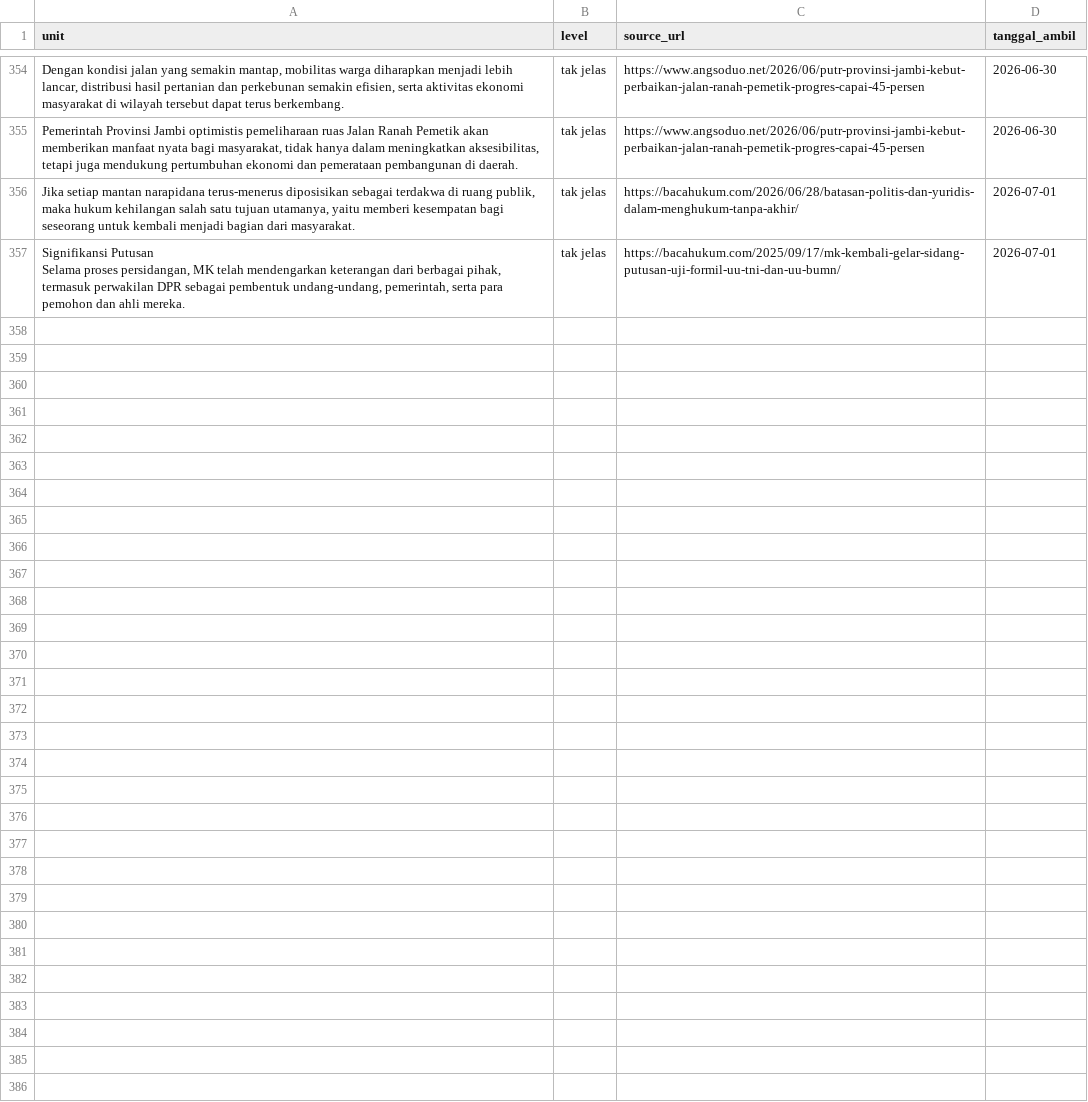
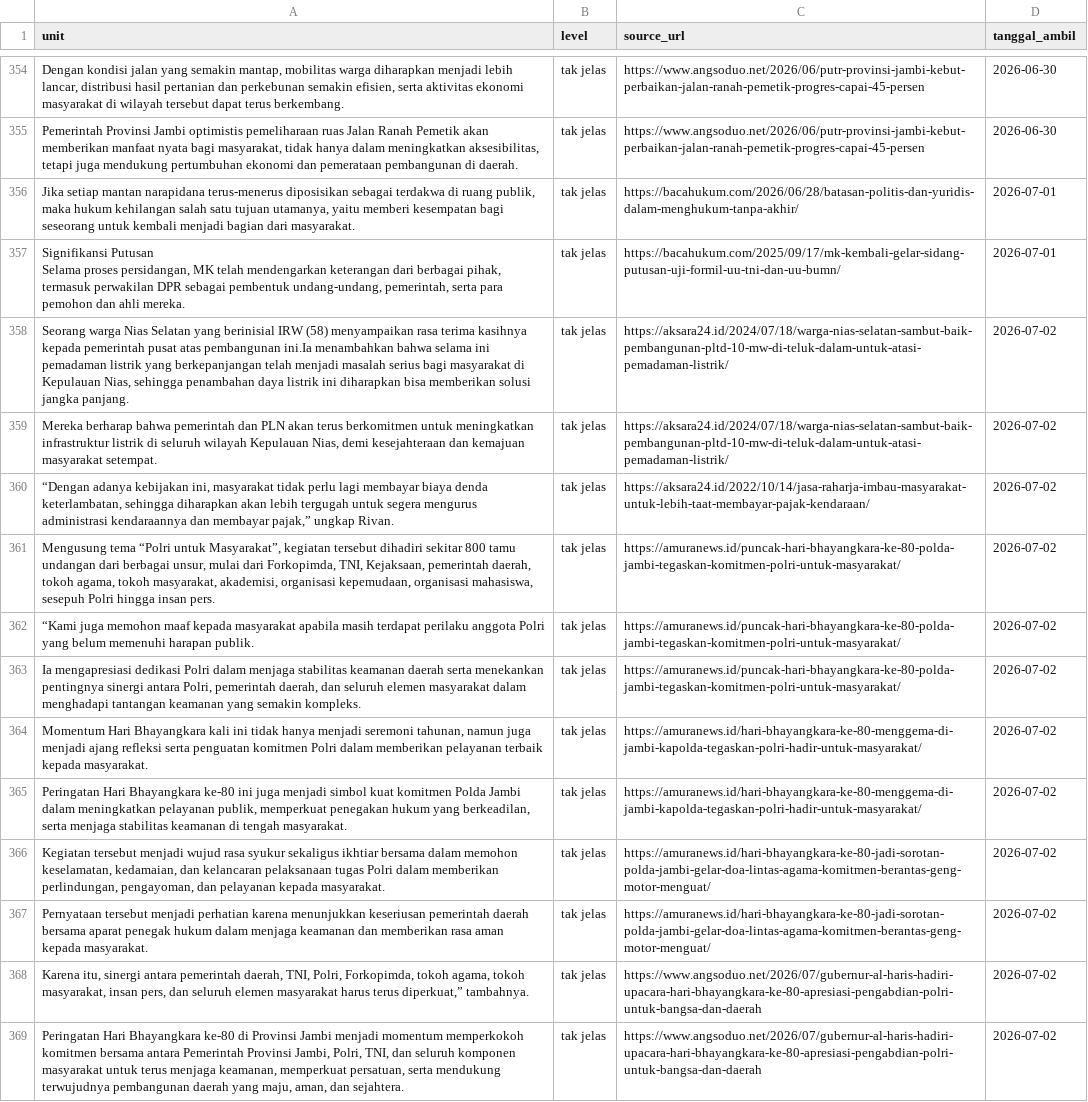
Before and after one commit to yoyi0206/V1_Project, a CSV file: data.csv, drawn as a sheet; only a part is shown, gaps mark what is left out; the diff names each change by its address in the sheet, - before the commit and + after, or states it on an @@ line.

```diff
--- a/data.csv
+++ b/data.csv
+row 358: Seorang warga Nias Selatan yang berinisial IRW (58) menyampaikan rasa terima kasihnya kepada pemerintah pusat atas pembangunan ini.Ia menambahkan bahwa selama ini pemadaman listrik yang berkepanjangan telah menjadi masalah serius bagi masyarakat di Kepulauan Nias, sehingga penambahan daya listrik ini diharapkan bisa memberikan solusi jangka panjang. | tak jelas | https://aksara24.id/2024/07/18/warga-nias-selatan-sambut-baik-pembangunan-pltd-10-mw-di-teluk-dalam-untuk-atasi-pemadaman-listrik/ | 2026-07-02
+row 359: Mereka berharap bahwa pemerintah dan PLN akan terus berkomitmen untuk meningkatkan infrastruktur listrik di seluruh wilayah Kepulauan Nias, demi kesejahteraan dan kemajuan masyarakat setempat. | tak jelas | https://aksara24.id/2024/07/18/warga-nias-selatan-sambut-baik-pembangunan-pltd-10-mw-di-teluk-dalam-untuk-atasi-pemadaman-listrik/ | 2026-07-02
+row 360: “Dengan adanya kebijakan ini, masyarakat tidak perlu lagi membayar biaya denda keterlambatan, sehingga diharapkan akan lebih tergugah untuk segera mengurus administrasi kendaraannya dan membayar pajak,” ungkap Rivan. | tak jelas | https://aksara24.id/2022/10/14/jasa-raharja-imbau-masyarakat-untuk-lebih-taat-membayar-pajak-kendaraan/ | 2026-07-02
+row 361: Mengusung tema “Polri untuk Masyarakat”, kegiatan tersebut dihadiri sekitar 800 tamu undangan dari berbagai unsur, mulai dari Forkopimda, TNI, Kejaksaan, pemerintah daerah, tokoh agama, tokoh masyarakat, akademisi, organisasi kepemudaan, organisasi mahasiswa, sesepuh Polri hingga insan pers. | tak jelas | https://amuranews.id/puncak-hari-bhayangkara-ke-80-polda-jambi-tegaskan-komitmen-polri-untuk-masyarakat/ | 2026-07-02
+row 362: “Kami juga memohon maaf kepada masyarakat apabila masih terdapat perilaku anggota Polri yang belum memenuhi harapan publik. | tak jelas | https://amuranews.id/puncak-hari-bhayangkara-ke-80-polda-jambi-tegaskan-komitmen-polri-untuk-masyarakat/ | 2026-07-02
+row 363: Ia mengapresiasi dedikasi Polri dalam menjaga stabilitas keamanan daerah serta menekankan pentingnya sinergi antara Polri, pemerintah daerah, dan seluruh elemen masyarakat dalam menghadapi tantangan keamanan yang semakin kompleks. | tak jelas | https://amuranews.id/puncak-hari-bhayangkara-ke-80-polda-jambi-tegaskan-komitmen-polri-untuk-masyarakat/ | 2026-07-02
+row 364: Momentum Hari Bhayangkara kali ini tidak hanya menjadi seremoni tahunan, namun juga menjadi ajang refleksi serta penguatan komitmen Polri dalam memberikan pelayanan terbaik kepada masyarakat. | tak jelas | https://amuranews.id/hari-bhayangkara-ke-80-menggema-di-jambi-kapolda-tegaskan-polri-hadir-untuk-masyarakat/ | 2026-07-02
+row 365: Peringatan Hari Bhayangkara ke-80 ini juga menjadi simbol kuat komitmen Polda Jambi dalam meningkatkan pelayanan publik, memperkuat penegakan hukum yang berkeadilan, serta menjaga stabilitas keamanan di tengah masyarakat. | tak jelas | https://amuranews.id/hari-bhayangkara-ke-80-menggema-di-jambi-kapolda-tegaskan-polri-hadir-untuk-masyarakat/ | 2026-07-02
+row 366: Kegiatan tersebut menjadi wujud rasa syukur sekaligus ikhtiar bersama dalam memohon keselamatan, kedamaian, dan kelancaran pelaksanaan tugas Polri dalam memberikan perlindungan, pengayoman, dan pelayanan kepada masyarakat. | tak jelas | https://amuranews.id/hari-bhayangkara-ke-80-jadi-sorotan-polda-jambi-gelar-doa-lintas-agama-komitmen-berantas-geng-motor-menguat/ | 2026-07-02
+row 367: Pernyataan tersebut menjadi perhatian karena menunjukkan keseriusan pemerintah daerah bersama aparat penegak hukum dalam menjaga keamanan dan memberikan rasa aman kepada masyarakat. | tak jelas | https://amuranews.id/hari-bhayangkara-ke-80-jadi-sorotan-polda-jambi-gelar-doa-lintas-agama-komitmen-berantas-geng-motor-menguat/ | 2026-07-02
+row 368: Karena itu, sinergi antara pemerintah daerah, TNI, Polri, Forkopimda, tokoh agama, tokoh masyarakat, insan pers, dan seluruh elemen masyarakat harus terus diperkuat,” tambahnya. | tak jelas | https://www.angsoduo.net/2026/07/gubernur-al-haris-hadiri-upacara-hari-bhayangkara-ke-80-apresiasi-pengabdian-polri-untuk-bangsa-dan-daerah | 2026-07-02
+row 369: Peringatan Hari Bhayangkara ke-80 di Provinsi Jambi menjadi momentum memperkokoh komitmen bersama antara Pemerintah Provinsi Jambi, Polri, TNI, dan seluruh komponen masyarakat untuk terus menjaga keamanan, memperkuat persatuan, serta mendukung terwujudnya pembangunan daerah yang maju, aman, dan sejahtera. | tak jelas | https://www.angsoduo.net/2026/07/gubernur-al-haris-hadiri-upacara-hari-bhayangkara-ke-80-apresiasi-pengabdian-polri-untuk-bangsa-dan-daerah | 2026-07-02
```
